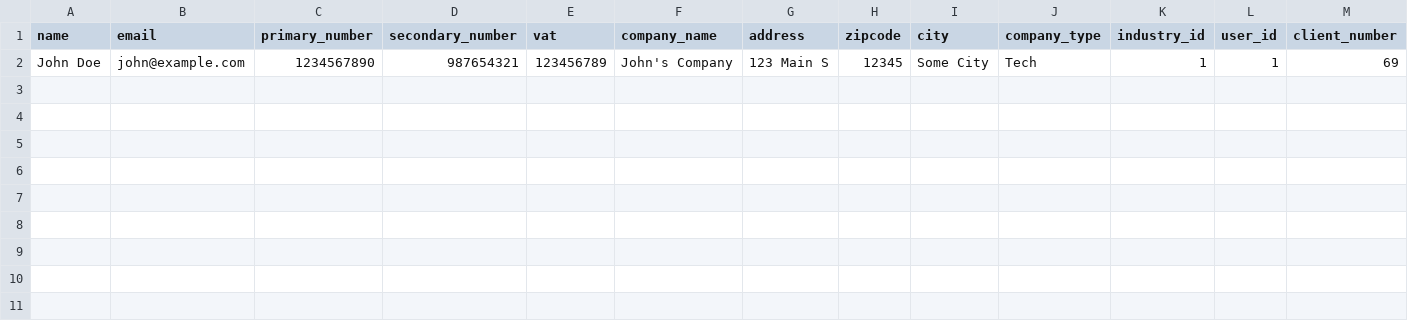
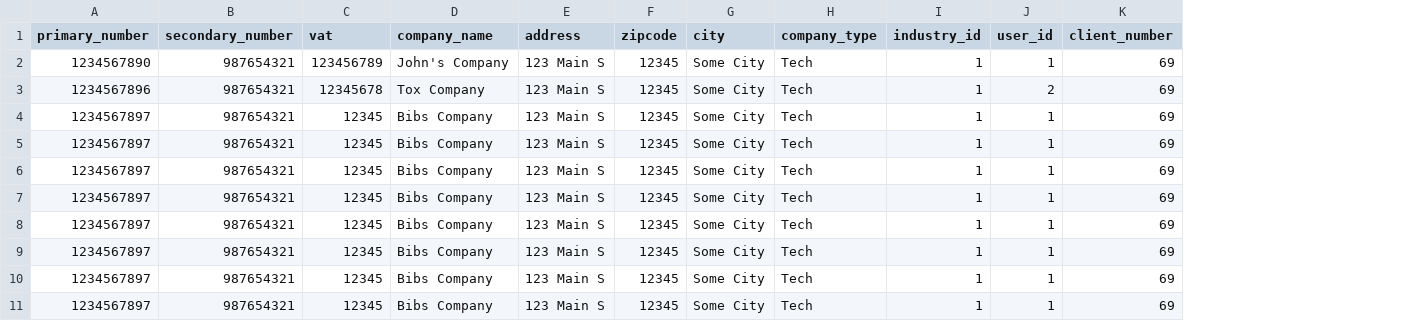
Before and after one commit to Hery0019/evaluation-crm, a CSV file: csv/clients.csv, drawn as a sheet; removed rows and columns are numbered as before the commit, all else as after; the diff names each change by its address in the sheet, - before the commit and + after, or states it on an @@ line.

Commit message:
vita zay louni import client

```diff
--- a/csv/clients.csv
+++ b/csv/clients.csv
-column A (name), row 2: John Doe
-column B (email), row 2: john@example.com
+row 3: 1234567896 | 987654321 | 12345678 | Tox Company | 123 Main S | 12345 | Some City | Tech | 1 | 2 | 69
+row 4: 1234567897 | 987654321 | 12345 | Bibs Company | 123 Main S | 12345 | Some City | Tech | 1 | 1 | 69
+row 5: 1234567897 | 987654321 | 12345 | Bibs Company | 123 Main S | 12345 | Some City | Tech | 1 | 1 | 69
+row 6: 1234567897 | 987654321 | 12345 | Bibs Company | 123 Main S | 12345 | Some City | Tech | 1 | 1 | 69
+row 7: 1234567897 | 987654321 | 12345 | Bibs Company | 123 Main S | 12345 | Some City | Tech | 1 | 1 | 69
+row 8: 1234567897 | 987654321 | 12345 | Bibs Company | 123 Main S | 12345 | Some City | Tech | 1 | 1 | 69
+row 9: 1234567897 | 987654321 | 12345 | Bibs Company | 123 Main S | 12345 | Some City | Tech | 1 | 1 | 69
+row 10: 1234567897 | 987654321 | 12345 | Bibs Company | 123 Main S | 12345 | Some City | Tech | 1 | 1 | 69
+row 11: 1234567897 | 987654321 | 12345 | Bibs Company | 123 Main S | 12345 | Some City | Tech | 1 | 1 | 69
```
Also changed, not shown: 10 other files.
